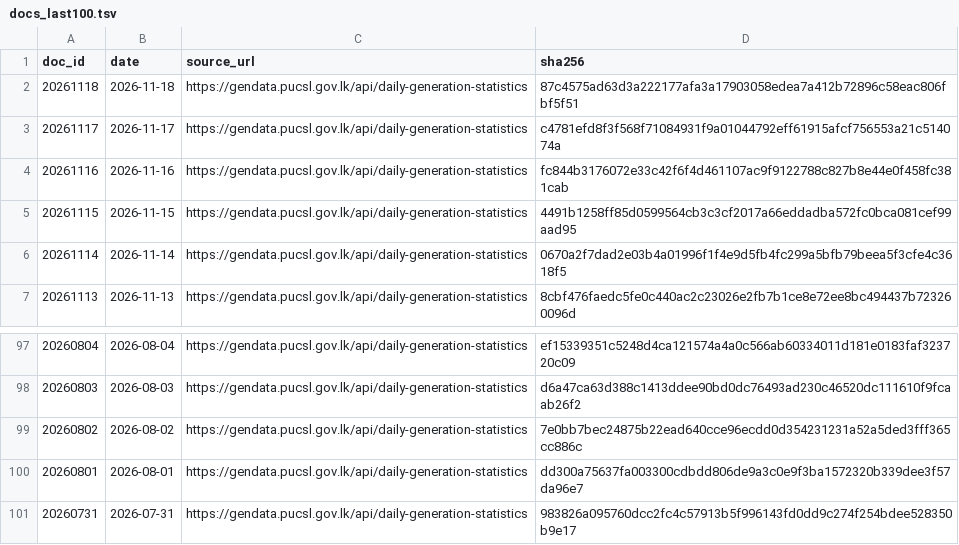
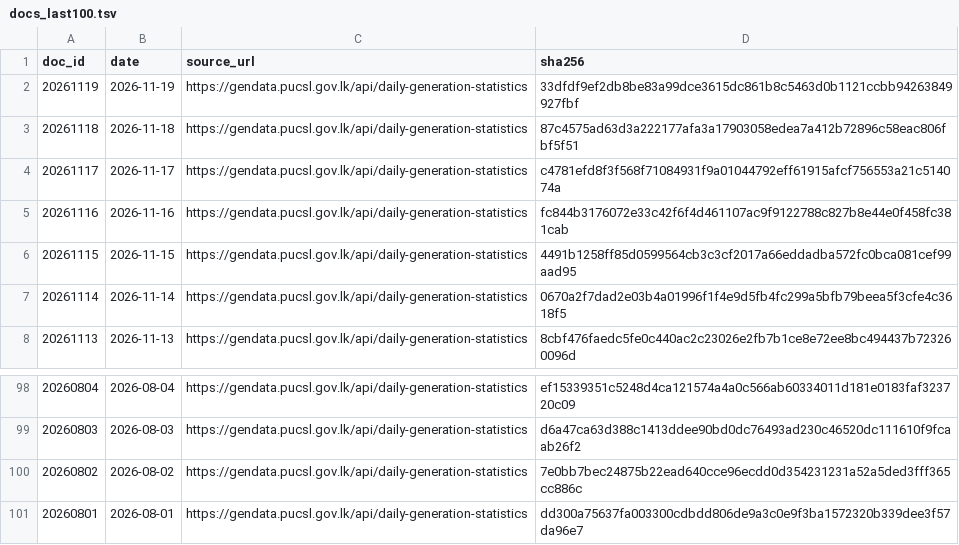
Before and after one commit to zr101/srilanka-data, a TSV file: data/pucsl_generation/docs_last100.tsv, drawn as a sheet; only a part is shown, gaps mark what is left out; removed rows and columns are numbered as before the commit, all else as after; the diff names each change by its address in the sheet, - before the commit and + after, or states it on an @@ line.

```diff
--- a/data/pucsl_generation/docs_last100.tsv
+++ b/data/pucsl_generation/docs_last100.tsv
+row 2: 20261119 | 2026-11-19 | https://gendata.pucsl.gov.lk/api/daily-generation-statistics | 33dfdf9ef2db8be83a99dce3615dc861b8c5463d0b1121ccbb94263849927fbf
-row 101: 20260731 | 2026-07-31 | https://gendata.pucsl.gov.lk/api/daily-generation-statistics | 983826a095760dcc2fc4c57913b5f996143fd0dd9c274f254bdee528350b9e17
```
Also changed, not shown: data/pucsl_generation/docs_all.tsv, 6 other files.
